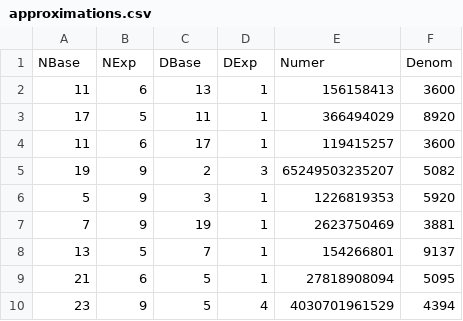
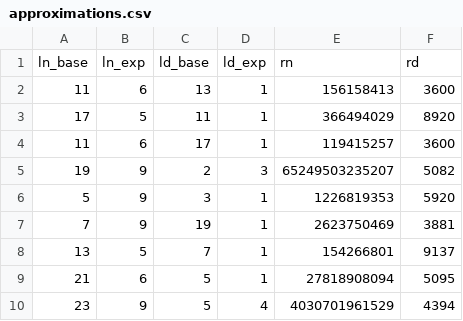
Before and after one commit to agausmann/farey_pi, a CSV file: data/approximations.csv (was approximations.csv), drawn as a sheet.

Commit message:
Add data directory and data parser module

```diff
--- a/approximations.csv
+++ b/data/approximations.csv
@@ -1,2 +1,2 @@
-NBase,NExp,DBase,DExp,Numer,Denom
+ln_base,ln_exp,ld_base,ld_exp,rn,rd
 11,6,13,1,156158413,3600
```
Also changed, not shown: 2 other files.
